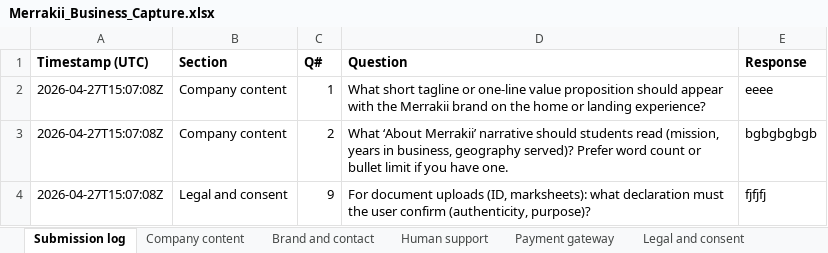
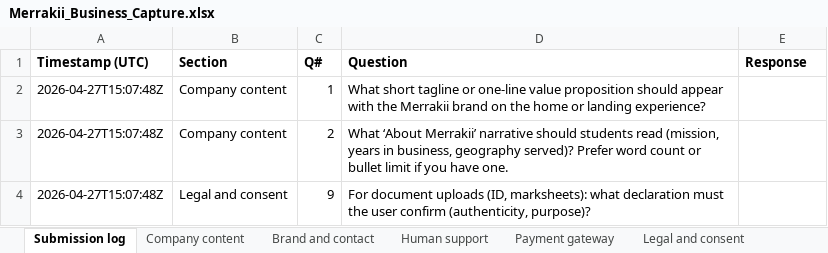
Before and after one commit to tarun-rastogi/academic-intelligent-marketplace, an Excel workbook: docs/Merrakii_Business_Capture.xlsx, sheet Submission log, drawn as a sheet; values as stored, in another font and other column widths than the file's, no borders; the diff names each change by its address in the sheet, - before the commit and + after, or states it on an @@ line.

Commit message:
chore(executive-inputs): upsert submission 2026-04-27T15:07:48.912015+00:00

```diff
--- a/docs/Merrakii_Business_Capture.xlsx (sheet Submission log)
+++ b/docs/Merrakii_Business_Capture.xlsx (sheet Submission log)
-A2:A4 (Timestamp (UTC)): 2026-04-27T15:07:08Z
+A2:A4 (Timestamp (UTC)): 2026-04-27T15:07:48Z
-E2 (Response): eeee
+E2 (Response): (empty)
-E3 (Response): bgbgbgbgb
+E3 (Response): (empty)
-E4 (Response): fjfjfj
+E4 (Response): (empty)
```
